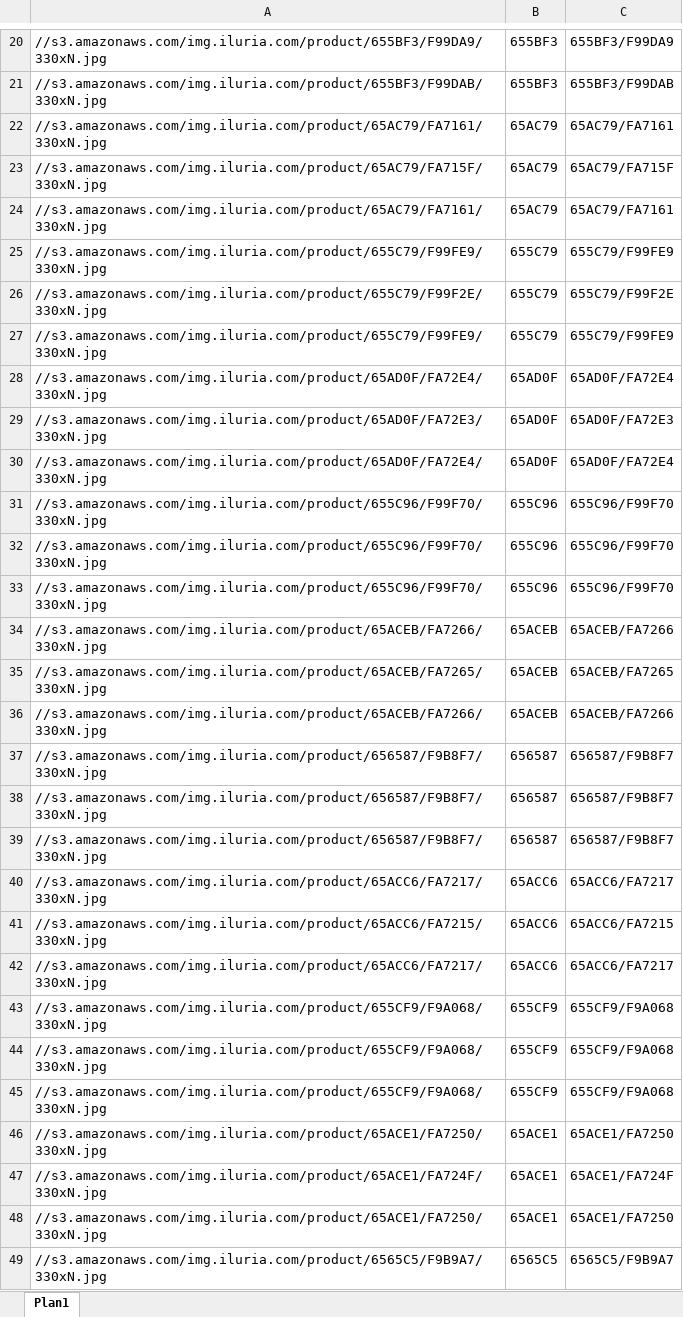
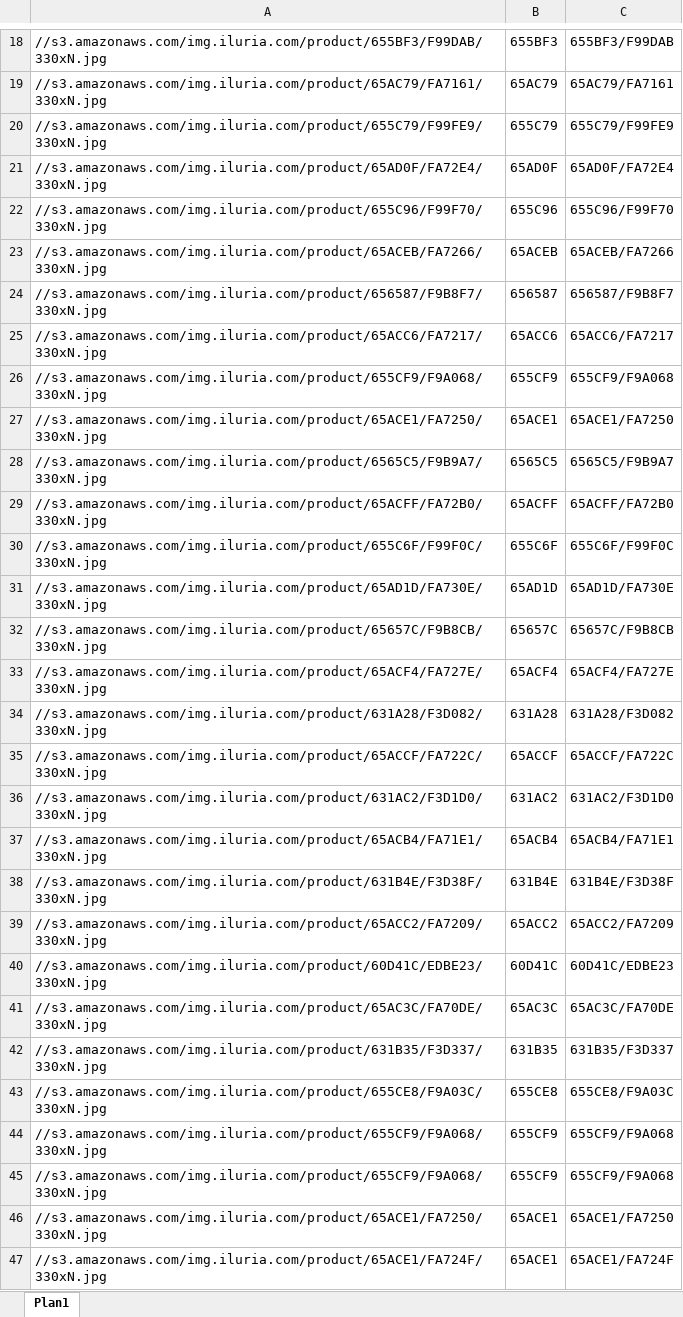
Before and after one commit to remo-web/remo, an Excel workbook: FacebookCatalog/Ddivas/remo_ddiv--produtos--Iluria__imagens.xlsx, sheet Plan1, drawn as a sheet; only a part is shown, gaps mark what is left out; the shorter side is filled out with more unchanged rows; values as stored, in another font and other column widths than the file's, no borders; removed rows and columns are numbered as before the commit, all else as after; the diff covers the shown part only; the diff names each change by its address in the sheet, - before the commit and + after, or states it on an @@ line.

```diff
--- a/FacebookCatalog/Ddivas/remo_ddiv--produtos--Iluria__imagens.xlsx (sheet Plan1)
+++ b/FacebookCatalog/Ddivas/remo_ddiv--produtos--Iluria__imagens.xlsx (sheet Plan1)
-row 20: //s3.amazonaws.com/img.iluria.com/product/655BF3/F99DA9/330xN.jpg | 655BF3 | 655BF3/F99DA9
-row 23: //s3.amazonaws.com/img.iluria.com/product/65AC79/FA715F/330xN.jpg | 65AC79 | 65AC79/FA715F
-row 24: //s3.amazonaws.com/img.iluria.com/product/65AC79/FA7161/330xN.jpg | 65AC79 | 65AC79/FA7161
-row 25: //s3.amazonaws.com/img.iluria.com/product/655C79/F99FE9/330xN.jpg | 655C79 | 655C79/F99FE9
-row 26: //s3.amazonaws.com/img.iluria.com/product/655C79/F99F2E/330xN.jpg | 655C79 | 655C79/F99F2E
-row 29: //s3.amazonaws.com/img.iluria.com/product/65AD0F/FA72E3/330xN.jpg | 65AD0F | 65AD0F/FA72E3
-row 30: //s3.amazonaws.com/img.iluria.com/product/65AD0F/FA72E4/330xN.jpg | 65AD0F | 65AD0F/FA72E4
-row 31: //s3.amazonaws.com/img.iluria.com/product/655C96/F99F70/330xN.jpg | 655C96 | 655C96/F99F70
-row 32: //s3.amazonaws.com/img.iluria.com/product/655C96/F99F70/330xN.jpg | 655C96 | 655C96/F99F70
-row 35: //s3.amazonaws.com/img.iluria.com/product/65ACEB/FA7265/330xN.jpg | 65ACEB | 65ACEB/FA7265
-row 36: //s3.amazonaws.com/img.iluria.com/product/65ACEB/FA7266/330xN.jpg | 65ACEB | 65ACEB/FA7266
-row 37: //s3.amazonaws.com/img.iluria.com/product/656587/F9B8F7/330xN.jpg | 656587 | 656587/F9B8F7
-row 38: //s3.amazonaws.com/img.iluria.com/product/656587/F9B8F7/330xN.jpg | 656587 | 656587/F9B8F7
-row 41: //s3.amazonaws.com/img.iluria.com/product/65ACC6/FA7215/330xN.jpg | 65ACC6 | 65ACC6/FA7215
-row 42: //s3.amazonaws.com/img.iluria.com/product/65ACC6/FA7217/330xN.jpg | 65ACC6 | 65ACC6/FA7217
+row 27: //s3.amazonaws.com/img.iluria.com/product/65ACE1/FA7250/330xN.jpg | 65ACE1 | 65ACE1/FA7250
+row 28: //s3.amazonaws.com/img.iluria.com/product/6565C5/F9B9A7/330xN.jpg | 6565C5 | 6565C5/F9B9A7
+row 29: //s3.amazonaws.com/img.iluria.com/product/65ACFF/FA72B0/330xN.jpg | 65ACFF | 65ACFF/FA72B0
+row 30: //s3.amazonaws.com/img.iluria.com/product/655C6F/F99F0C/330xN.jpg | 655C6F | 655C6F/F99F0C
+row 31: //s3.amazonaws.com/img.iluria.com/product/65AD1D/FA730E/330xN.jpg | 65AD1D | 65AD1D/FA730E
+row 32: //s3.amazonaws.com/img.iluria.com/product/65657C/F9B8CB/330xN.jpg | 65657C | 65657C/F9B8CB
+row 33: //s3.amazonaws.com/img.iluria.com/product/65ACF4/FA727E/330xN.jpg | 65ACF4 | 65ACF4/FA727E
+row 34: //s3.amazonaws.com/img.iluria.com/product/631A28/F3D082/330xN.jpg | 631A28 | 631A28/F3D082
+row 35: //s3.amazonaws.com/img.iluria.com/product/65ACCF/FA722C/330xN.jpg | 65ACCF | 65ACCF/FA722C
+row 36: //s3.amazonaws.com/img.iluria.com/product/631AC2/F3D1D0/330xN.jpg | 631AC2 | 631AC2/F3D1D0
+row 37: //s3.amazonaws.com/img.iluria.com/product/65ACB4/FA71E1/330xN.jpg | 65ACB4 | 65ACB4/FA71E1
+row 38: //s3.amazonaws.com/img.iluria.com/product/631B4E/F3D38F/330xN.jpg | 631B4E | 631B4E/F3D38F
+row 39: //s3.amazonaws.com/img.iluria.com/product/65ACC2/FA7209/330xN.jpg | 65ACC2 | 65ACC2/FA7209
+row 40: //s3.amazonaws.com/img.iluria.com/product/60D41C/EDBE23/330xN.jpg | 60D41C | 60D41C/EDBE23
+row 41: //s3.amazonaws.com/img.iluria.com/product/65AC3C/FA70DE/330xN.jpg | 65AC3C | 65AC3C/FA70DE
+row 42: //s3.amazonaws.com/img.iluria.com/product/631B35/F3D337/330xN.jpg | 631B35 | 631B35/F3D337
+row 43: //s3.amazonaws.com/img.iluria.com/product/655CE8/F9A03C/330xN.jpg | 655CE8 | 655CE8/F9A03C
```
Also changed, not shown: 11 added rows and 13 removed rows elsewhere in this sheet, formulas that keep their value, FacebookCatalog/Ddivas/remo_ddiv--produtos--catalogo-facebook__working.xlsx, 5 other files.
